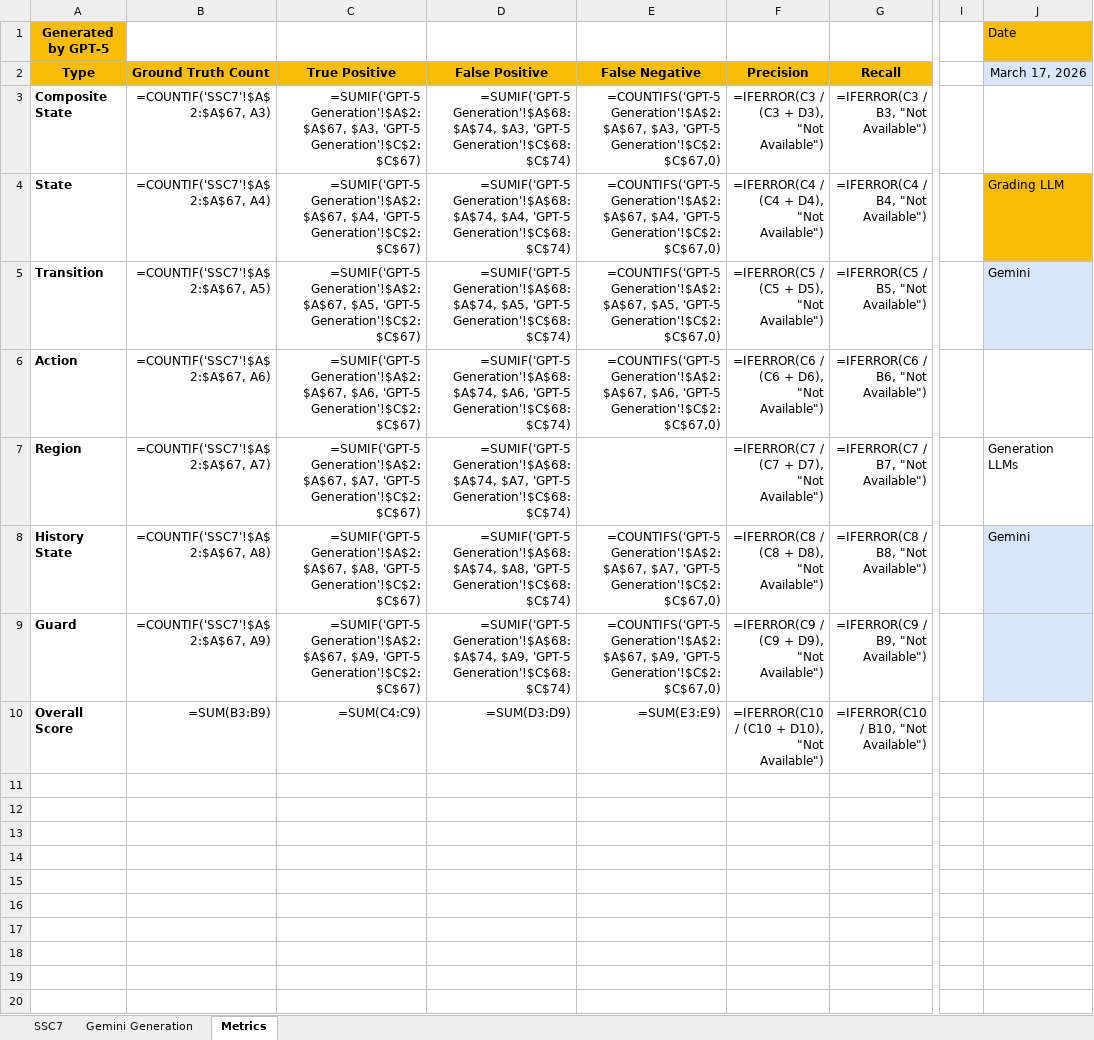
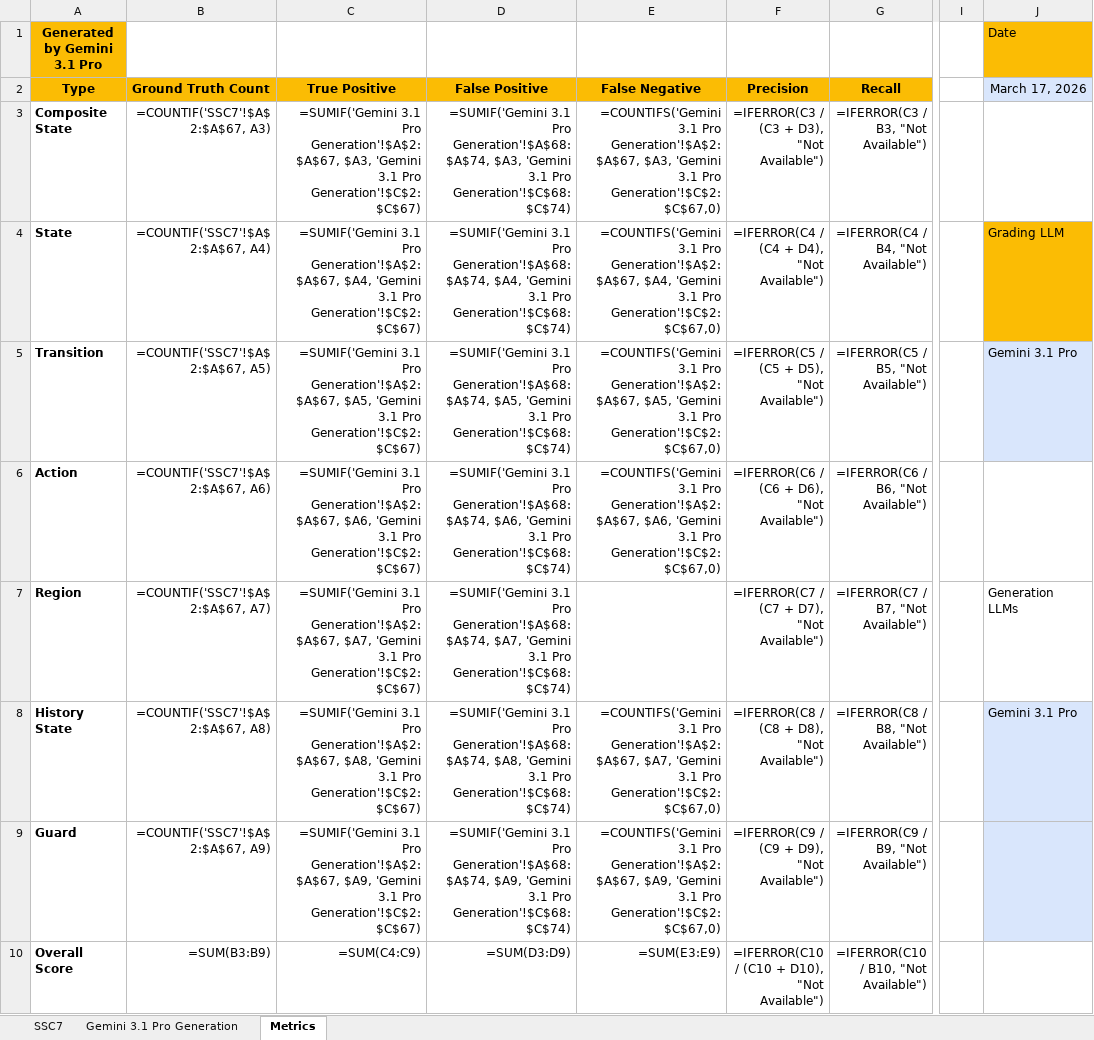
Before and after one commit to ma-nadeau/llm-automated-state-machine-generation-assessment, an Excel workbook: SSC7/Grading/2 stage/6-examples/SSC7_Grading_2-stage_2026-03-12_6-examples_Gemini3.1ProPreviewGeneration_Gemini3.1ProPreviewAutoGrading.xlsx, sheet Metrics, drawn as a sheet; only a part is shown, gaps mark what is left out; values as stored, in another font and other column widths than the file's, no borders; formulas without a stored value are shown as written; table styles not drawn; the diff names each change by its address in the sheet, - before the commit and + after, or states it on an @@ line.

```diff
--- a/SSC7/Grading/2 stage/6-examples/SSC7_Grading_2-stage_2026-03-12_6-examples_Gemini3.1ProPreviewGeneration_Gemini3.1ProPreviewAutoGrading.xlsx (sheet Metrics)
+++ b/SSC7/Grading/2 stage/6-examples/SSC7_Grading_2-stage_2026-03-12_6-examples_Gemini3.1ProPreviewGeneration_Gemini3.1ProPreviewAutoGrading.xlsx (sheet Metrics)
-sheet tab: Gemini Generation
+sheet tab: Gemini 3.1 Pro Generation
-A1 (Type): Generated by GPT-5
+A1 (Type): Generated by Gemini 3.1 Pro
-C3 (True Positive): =SUMIF('GPT-5 Generation'!$A$2:$A$67, $A3, 'GPT-5 Generation'!$C$2:$C$67)
+C3 (True Positive): =SUMIF('Gemini 3.1 Pro Generation'!$A$2:$A$67, $A3, 'Gemini 3.1 Pro Generation'!$C$2:$C$67)
-D3 (False Positive): =SUMIF('GPT-5 Generation'!$A$68:$A$74, $A3, 'GPT-5 Generation'!$C$68:$C$74)
+D3 (False Positive): =SUMIF('Gemini 3.1 Pro Generation'!$A$68:$A$74, $A3, 'Gemini 3.1 Pro Generation'!$C$68:$C$74)
-E3 (False Negative): =COUNTIFS('GPT-5 Generation'!$A$2:$A$67, $A3, 'GPT-5 Generation'!$C$2:$C$67,0)
+E3 (False Negative): =COUNTIFS('Gemini 3.1 Pro Generation'!$A$2:$A$67, $A3, 'Gemini 3.1 Pro Generation'!$C$2:$C$67,0)
-C4 (True Positive): =SUMIF('GPT-5 Generation'!$A$2:$A$67, $A4, 'GPT-5 Generation'!$C$2:$C$67)
+C4 (True Positive): =SUMIF('Gemini 3.1 Pro Generation'!$A$2:$A$67, $A4, 'Gemini 3.1 Pro Generation'!$C$2:$C$67)
-D4 (False Positive): =SUMIF('GPT-5 Generation'!$A$68:$A$74, $A4, 'GPT-5 Generation'!$C$68:$C$74)
+D4 (False Positive): =SUMIF('Gemini 3.1 Pro Generation'!$A$68:$A$74, $A4, 'Gemini 3.1 Pro Generation'!$C$68:$C$74)
-E4 (False Negative): =COUNTIFS('GPT-5 Generation'!$A$2:$A$67, $A4, 'GPT-5 Generation'!$C$2:$C$67,0)
+E4 (False Negative): =COUNTIFS('Gemini 3.1 Pro Generation'!$A$2:$A$67, $A4, 'Gemini 3.1 Pro Generation'!$C$2:$C$67,0)
-C5 (True Positive): =SUMIF('GPT-5 Generation'!$A$2:$A$67, $A5, 'GPT-5 Generation'!$C$2:$C$67)
+C5 (True Positive): =SUMIF('Gemini 3.1 Pro Generation'!$A$2:$A$67, $A5, 'Gemini 3.1 Pro Generation'!$C$2:$C$67)
-D5 (False Positive): =SUMIF('GPT-5 Generation'!$A$68:$A$74, $A5, 'GPT-5 Generation'!$C$68:$C$74)
+D5 (False Positive): =SUMIF('Gemini 3.1 Pro Generation'!$A$68:$A$74, $A5, 'Gemini 3.1 Pro Generation'!$C$68:$C$74)
-E5 (False Negative): =COUNTIFS('GPT-5 Generation'!$A$2:$A$67, $A5, 'GPT-5 Generation'!$C$2:$C$67,0)
+E5 (False Negative): =COUNTIFS('Gemini 3.1 Pro Generation'!$A$2:$A$67, $A5, 'Gemini 3.1 Pro Generation'!$C$2:$C$67,0)
-J5 (March 17, 2026): Gemini
+J5 (March 17, 2026): Gemini 3.1 Pro
-C6 (True Positive): =SUMIF('GPT-5 Generation'!$A$2:$A$67, $A6, 'GPT-5 Generation'!$C$2:$C$67)
+C6 (True Positive): =SUMIF('Gemini 3.1 Pro Generation'!$A$2:$A$67, $A6, 'Gemini 3.1 Pro Generation'!$C$2:$C$67)
-D6 (False Positive): =SUMIF('GPT-5 Generation'!$A$68:$A$74, $A6, 'GPT-5 Generation'!$C$68:$C$74)
+D6 (False Positive): =SUMIF('Gemini 3.1 Pro Generation'!$A$68:$A$74, $A6, 'Gemini 3.1 Pro Generation'!$C$68:$C$74)
-E6 (False Negative): =COUNTIFS('GPT-5 Generation'!$A$2:$A$67, $A6, 'GPT-5 Generation'!$C$2:$C$67,0)
+E6 (False Negative): =COUNTIFS('Gemini 3.1 Pro Generation'!$A$2:$A$67, $A6, 'Gemini 3.1 Pro Generation'!$C$2:$C$67,0)
-C7 (True Positive): =SUMIF('GPT-5 Generation'!$A$2:$A$67, $A7, 'GPT-5 Generation'!$C$2:$C$67)
+C7 (True Positive): =SUMIF('Gemini 3.1 Pro Generation'!$A$2:$A$67, $A7, 'Gemini 3.1 Pro Generation'!$C$2:$C$67)
-D7 (False Positive): =SUMIF('GPT-5 Generation'!$A$68:$A$74, $A7, 'GPT-5 Generation'!$C$68:$C$74)
+D7 (False Positive): =SUMIF('Gemini 3.1 Pro Generation'!$A$68:$A$74, $A7, 'Gemini 3.1 Pro Generation'!$C$68:$C$74)
-C8 (True Positive): =SUMIF('GPT-5 Generation'!$A$2:$A$67, $A8, 'GPT-5 Generation'!$C$2:$C$67)
+C8 (True Positive): =SUMIF('Gemini 3.1 Pro Generation'!$A$2:$A$67, $A8, 'Gemini 3.1 Pro Generation'!$C$2:$C$67)
-D8 (False Positive): =SUMIF('GPT-5 Generation'!$A$68:$A$74, $A8, 'GPT-5 Generation'!$C$68:$C$74)
+D8 (False Positive): =SUMIF('Gemini 3.1 Pro Generation'!$A$68:$A$74, $A8, 'Gemini 3.1 Pro Generation'!$C$68:$C$74)
-E8 (False Negative): =COUNTIFS('GPT-5 Generation'!$A$2:$A$67, $A7, 'GPT-5 Generation'!$C$2:$C$67,0)
+E8 (False Negative): =COUNTIFS('Gemini 3.1 Pro Generation'!$A$2:$A$67, $A7, 'Gemini 3.1 Pro Generation'!$C$2:$C$67,0)
-J8 (March 17, 2026): Gemini
+J8 (March 17, 2026): Gemini 3.1 Pro
-C9 (True Positive): =SUMIF('GPT-5 Generation'!$A$2:$A$67, $A9, 'GPT-5 Generation'!$C$2:$C$67)
+C9 (True Positive): =SUMIF('Gemini 3.1 Pro Generation'!$A$2:$A$67, $A9, 'Gemini 3.1 Pro Generation'!$C$2:$C$67)
-D9 (False Positive): =SUMIF('GPT-5 Generation'!$A$68:$A$74, $A9, 'GPT-5 Generation'!$C$68:$C$74)
+D9 (False Positive): =SUMIF('Gemini 3.1 Pro Generation'!$A$68:$A$74, $A9, 'Gemini 3.1 Pro Generation'!$C$68:$C$74)
-E9 (False Negative): =COUNTIFS('GPT-5 Generation'!$A$2:$A$67, $A9, 'GPT-5 Generation'!$C$2:$C$67,0)
+E9 (False Negative): =COUNTIFS('Gemini 3.1 Pro Generation'!$A$2:$A$67, $A9, 'Gemini 3.1 Pro Generation'!$C$2:$C$67,0)
```
Also changed, not shown: sheet Gemini 3.1 Pro Generation, Dishwasher/Grading/2 stage/6-examples/Dishwasher_Grading_2-stage_2026-03-12_6-examples_Gemini3.1ProPreviewGeneration_Gemini3.1ProPreviewAutoGrading.xlsx, Spa Manager/Grading/2 stage/6-examples/Spa-Manager_Grading_2-stage_2026-03-12_6-examples_Gemini3.1ProPreviewGeneration_Gemini3.1ProPreviewAutoGrading.xlsx, 7 other files.
